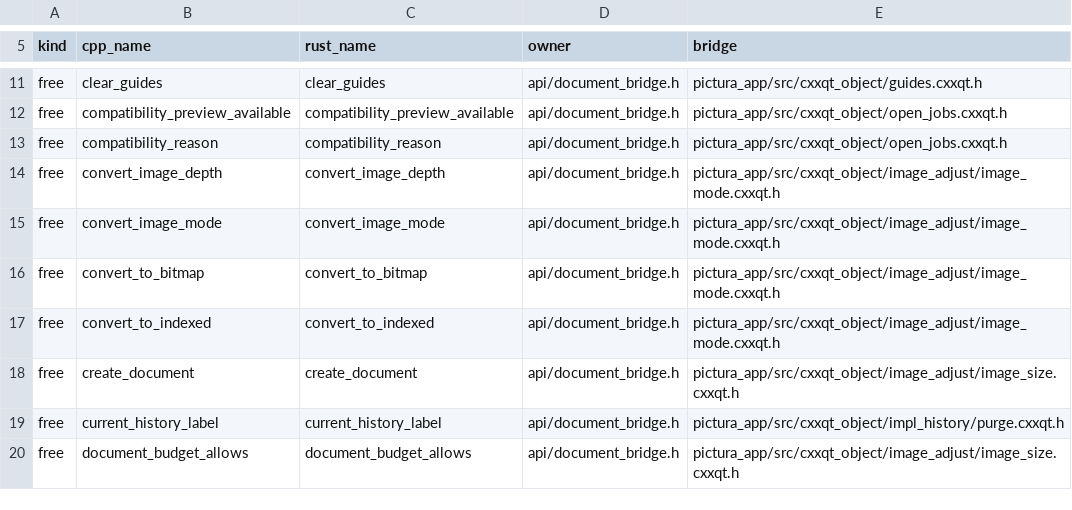
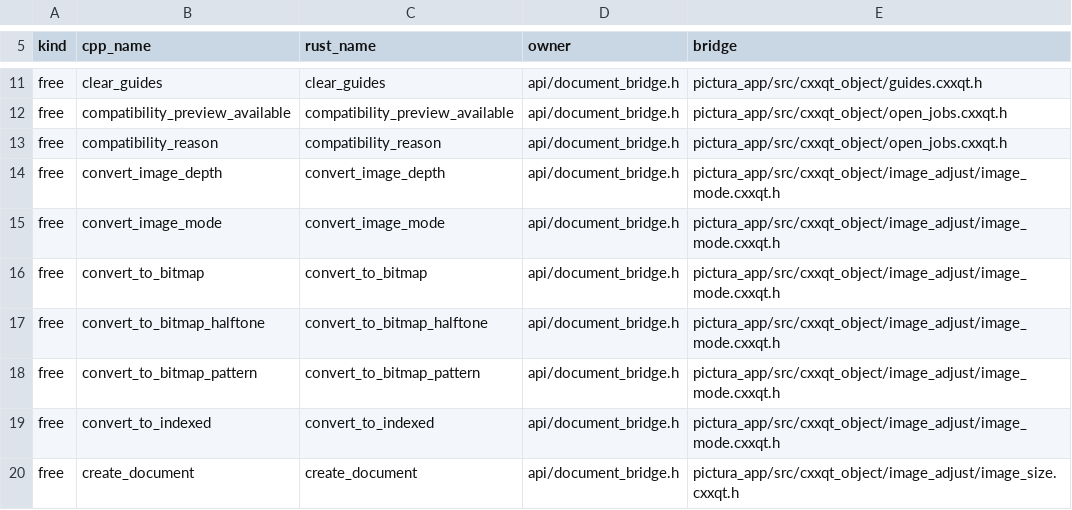
Before and after one commit to KookaStudio/KookaPictura, a TSV file: crates/pictura-app/src/build_config/verb_manifest.tsv, drawn as a sheet; only a part is shown, gaps mark what is left out; the shorter side is filled out with more unchanged rows.

Commit message:
feat(image): add bitmap halftone and custom pattern (#556)

```diff
--- a/crates/pictura-app/src/build_config/verb_manifest.tsv
+++ b/crates/pictura-app/src/build_config/verb_manifest.tsv
@@ -16,2 +16,4 @@ free	convert_image_mode	convert_image_mode	api/document_bridge.h	pictura_app/src
 free	convert_to_bitmap	convert_to_bitmap	api/document_bridge.h	pictura_app/src/cxxqt_object/image_adjust/image_mode.cxxqt.h
+free	convert_to_bitmap_halftone	convert_to_bitmap_halftone	api/document_bridge.h	pictura_app/src/cxxqt_object/image_adjust/image_mode.cxxqt.h
+free	convert_to_bitmap_pattern	convert_to_bitmap_pattern	api/document_bridge.h	pictura_app/src/cxxqt_object/image_adjust/image_mode.cxxqt.h
 free	convert_to_indexed	convert_to_indexed	api/document_bridge.h	pictura_app/src/cxxqt_object/image_adjust/image_mode.cxxqt.h
```
Also changed, not shown: 21 other files.
